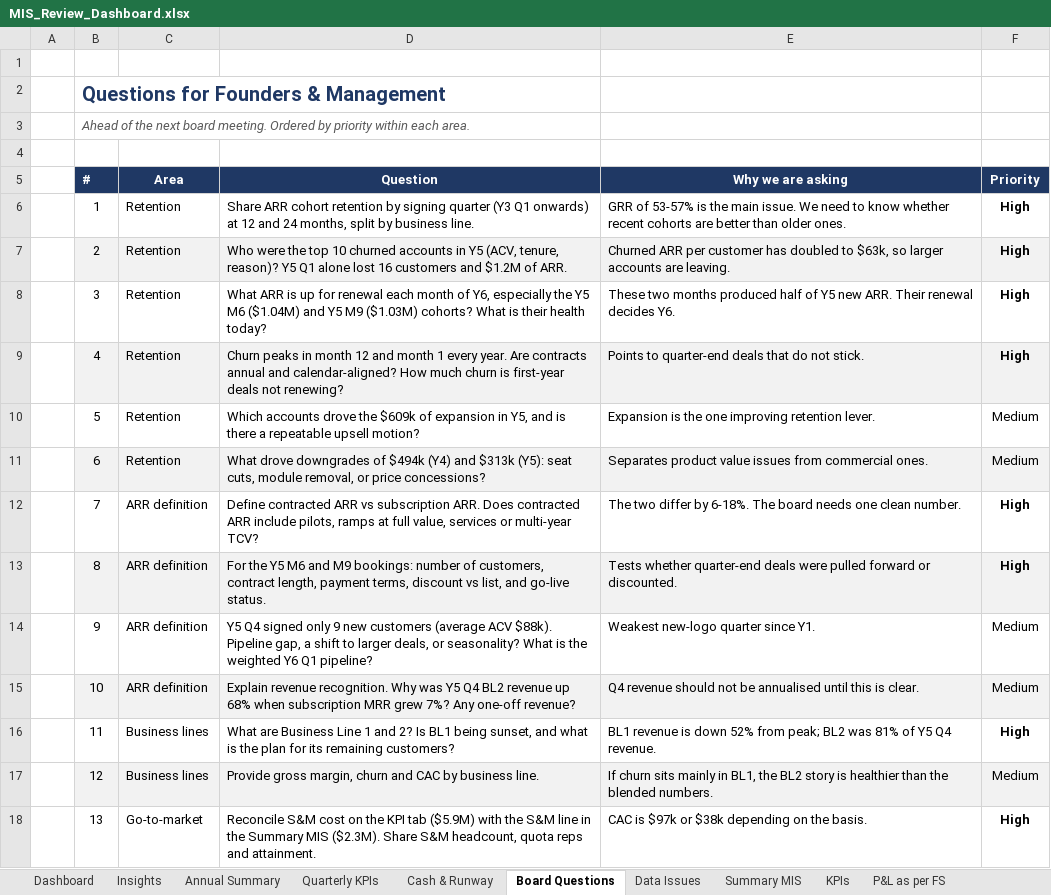
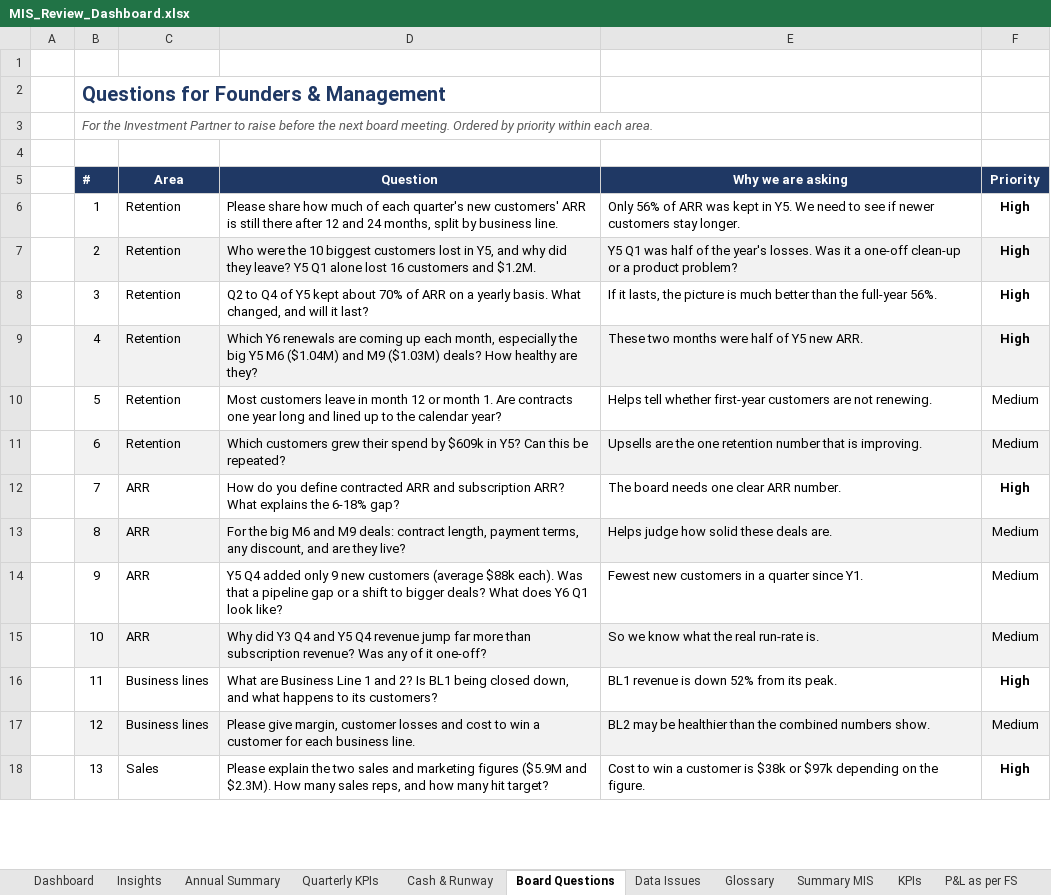
Before and after one commit to modiparv/Kalaari_decoded, an Excel workbook: case-study/MIS_Review_Dashboard.xlsx, sheet Board Questions, drawn as a sheet; only a part is shown; values as stored, in another font and other column widths than the file's, no borders; the diff covers the shown part only; the diff names each change by its address in the sheet, - before the commit and + after, or states it on an @@ line.

```diff
--- a/case-study/MIS_Review_Dashboard.xlsx (sheet Board Questions)
+++ b/case-study/MIS_Review_Dashboard.xlsx (sheet Board Questions)
+sheet tab: Glossary
-B3 (#): Ahead of the next…
+B3 (#): For the Investment Partner to raise before the next…
-D6 (Question): Share ARR cohort retention by signing quarter (Y3 Q1 onwards) at 12 and…
+D6 (Question): Please share how much of each quarter's new customers' ARR is still there after 12 and…
-E6 (Why we are asking): GRR of 53-57% is the main issue. We need to know whether recent cohorts are better than older ones.
+E6 (Why we are asking): Only 56% of ARR was kept in Y5. We need to see if newer customers stay longer.
-D7 (Question): …were the top 10 churned accounts in Y5 (ACV, tenure, reason)? Y5 Q1 alone lost 16 customers and $1.2M of ARR.
+D7 (Question): …were the 10 biggest customers lost in Y5, and why did they leave? Y5 Q1 alone lost 16 customers and $1.2M.
-E7 (Why we are asking): Churned ARR per customer has doubled to $63k, so larger accounts are leaving.
+E7 (Why we are asking): Y5 Q1 was half of the year's losses. Was it a one-off clean-up or a product problem?
-D8 (Question): What ARR is up for renewal each month of Y6, especially the Y5 M6 ($1.04M) and Y5 M9 ($1.03M) cohorts? What is their health today?
+D8 (Question): Q2 to Q4 of Y5 kept about 70% of ARR on a yearly basis. What changed, and will it last?
-E8 (Why we are asking): These two months produced half of Y5 new ARR. Their renewal decides Y6.
+E8 (Why we are asking): If it lasts, the picture is much better than the full-year 56%.
-D9 (Question): Churn peaks in month 12 and month 1 every year. Are contracts annual and calendar-aligned? How much churn is first-year deals not renewing?
+D9 (Question): Which Y6 renewals are coming up each month, especially the big Y5 M6 ($1.04M) and M9 ($1.03M) deals? How healthy are they?
-E9 (Why we are asking): Points to quarter-end deals that do not stick.
+E9 (Why we are asking): These two months were half of Y5 new ARR.
-D10 (Question): Which accounts drove the $609k of expansion in Y5, and is there a repeatable upsell motion?
+D10 (Question): Most customers leave in month 12 or month 1. Are contracts one year long and lined up to the calendar year?
-E10 (Why we are asking): Expansion is the one improving retention lever.
+E10 (Why we are asking): Helps tell whether first-year customers are not renewing.
-D11 (Question): What drove downgrades of $494k (Y4) and $313k (Y5): seat cuts, module removal, or price concessions?
+D11 (Question): Which customers grew their spend by $609k in Y5? Can this be repeated?
-E11 (Why we are asking): Separates product value issues from commercial ones.
+E11 (Why we are asking): Upsells are the one retention number that is improving.
-C12:C15 (Area): ARR definition
+C12:C15 (Area): ARR
-D12 (Question): Define contracted ARR vs subscription ARR. Does contracted ARR include pilots, ramps at full value, services or multi-year TCV?
+D12 (Question): How do you define contracted ARR and subscription ARR? What explains the 6-18% gap?
-E12 (Why we are asking): The two differ by 6-18%. The board needs one clean number.
+E12 (Why we are asking): The board needs one clear ARR number.
-D13 (Question): For the Y5 M6 and M9 bookings: number of customers, contract length, payment terms, discount vs list, and go-live status.
+D13 (Question): For the big M6 and M9 deals: contract length, payment terms, any discount, and are they live?
-E13 (Why we are asking): Tests whether quarter-end deals were pulled forward or discounted.
+E13 (Why we are asking): Helps judge how solid these deals are.
-F13 (Priority): High
+F13 (Priority): Medium
-F13 bold: on
+F13 bold: off
-D14 (Question): Y5 Q4 signed only 9 new customers (average ACV $88k). Pipeline gap, a shift to larger deals, or seasonality? What is the weighted Y6 Q1 pipeline?
+D14 (Question): Y5 Q4 added only 9 new customers (average $88k each). Was that a pipeline gap or a shift to bigger deals? What does Y6 Q1 look like?
-E14 (Why we are asking): Weakest new-logo quarter since Y1.
+E14 (Why we are asking): Fewest new customers in a quarter since Y1.
-D15 (Question): Explain revenue recognition. Why was Y5 Q4 BL2 revenue up 68% when subscription MRR grew 7%? Any one-off revenue?
+D15 (Question): Why did Y3 Q4 and Y5 Q4 revenue jump far more than subscription revenue? Was any of it one-off?
-E15 (Why we are asking): Q4 revenue should not be annualised until this is clear.
+E15 (Why we are asking): So we know what the real run-rate is.
-D16 (Question): …BL1 being sunset, and what is the plan for its remaining customers?
+D16 (Question): …BL1 being closed down, and what happens to its customers?
-E16 (Why we are asking): …52% from peak; BL2 was 81% of Y5 Q4 revenue.
+E16 (Why we are asking): …52% from its peak.
-D17 (Question): Provide gross margin, churn and CAC by business line.
+D17 (Question): Please give margin, customer losses and cost to win a customer for each business line.
-E17 (Why we are asking): If churn sits mainly in BL1, the BL2 story is healthier than the blended numbers.
+E17 (Why we are asking): BL2 may be healthier than the combined numbers show.
-C18 (Area): Go-to-market
+C18 (Area): Sales
-D18 (Question): Reconcile S&M cost on the KPI tab ($5.9M) with the S&M line in the Summary MIS ($2.3M). Share S&M headcount, quota reps and attainment.
+D18 (Question): Please explain the two sales and marketing figures ($5.9M and $2.3M). How many sales reps, and how many hit target?
-E18 (Why we are asking): CAC is $97k or $38k depending on the basis.
+E18 (Why we are asking): Cost to win a customer is $38k or $97k depending on the figure.
```
Also changed, not shown: 4 removed rows, 36 edited cells and cell formats elsewhere in this sheet, sheet Quarterly KPIs, sheet Annual Summary, sheet Data Issues, sheet Insights, sheet Cash & Runway, sheet Dashboard, 2 more sheets, formulas that keep their value, hidden cells, charts or pictures, 3 other files.
